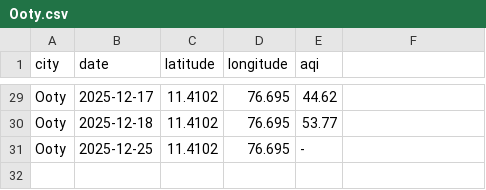
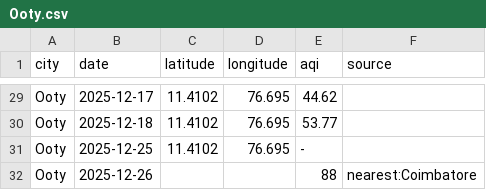
Before and after one commit to Srima-P/AQI_Backend, a CSV file: data/Ooty.csv, drawn as a sheet; only a part is shown, gaps mark what is left out; the diff names each change by its address in the sheet, - before the commit and + after, or states it on an @@ line.

```diff
--- a/data/Ooty.csv
+++ b/data/Ooty.csv
-F1: (empty)
+F1: source
+row 32: Ooty | 2025-12-26 |  |  | 88 | nearest:Coimbatore
```
Also changed, not shown: data/Chennai.csv, data/Coimbatore.csv, 17 other files.
